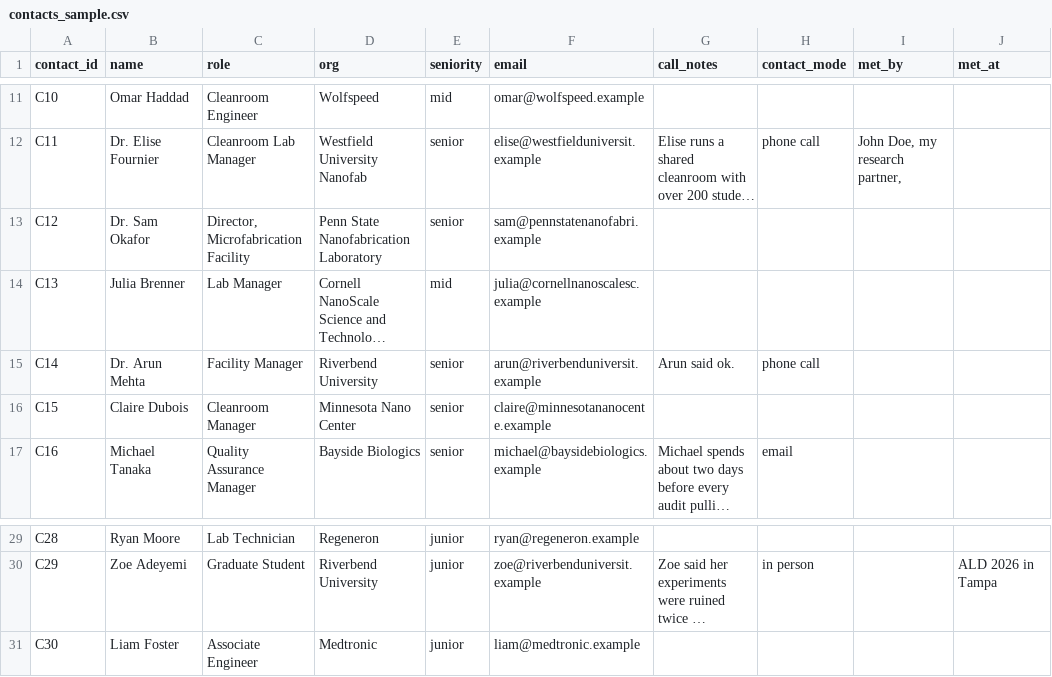
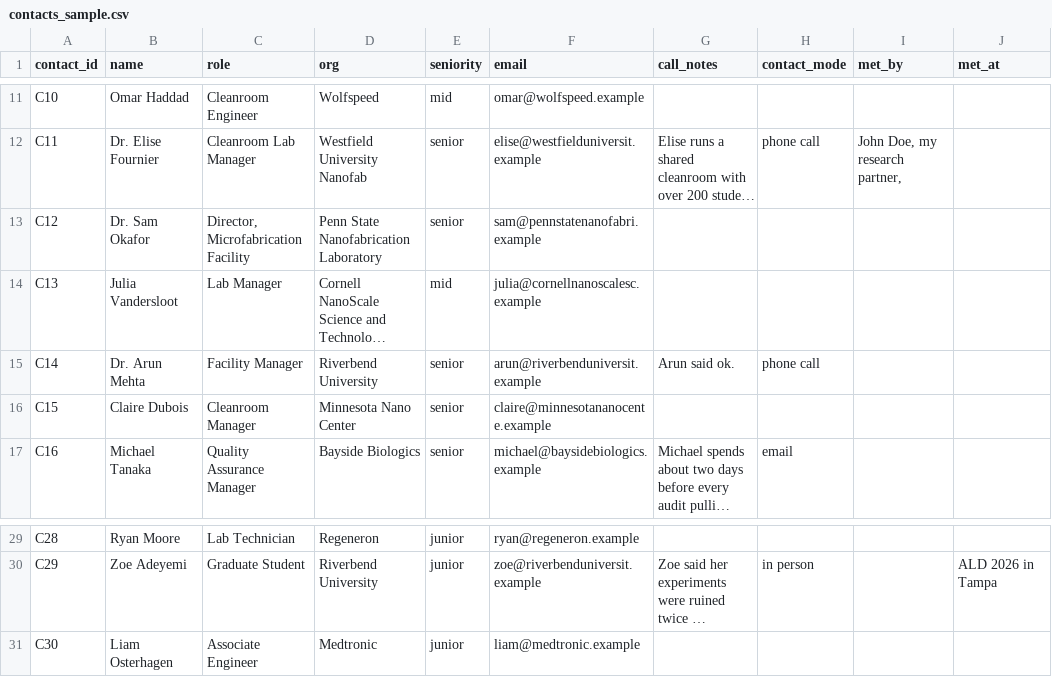
Before and after one commit to Nihu1010/outreach-agent, a CSV file: data/contacts_sample.csv, drawn as a sheet; only a part is shown, gaps mark what is left out; long unchanged cells end in …; the diff names each change by its address in the sheet, - before the commit and + after, or states it on an @@ line.

Commit message:
v22: saved example drafts and renamed test contacts

```diff
--- a/data/contacts_sample.csv
+++ b/data/contacts_sample.csv
-B14 (name): Julia Brenner
+B14 (name): Julia Vandersloot
-B31 (name): Liam Foster
+B31 (name): Liam Osterhagen
```
Also changed, not shown: 1 other file.
